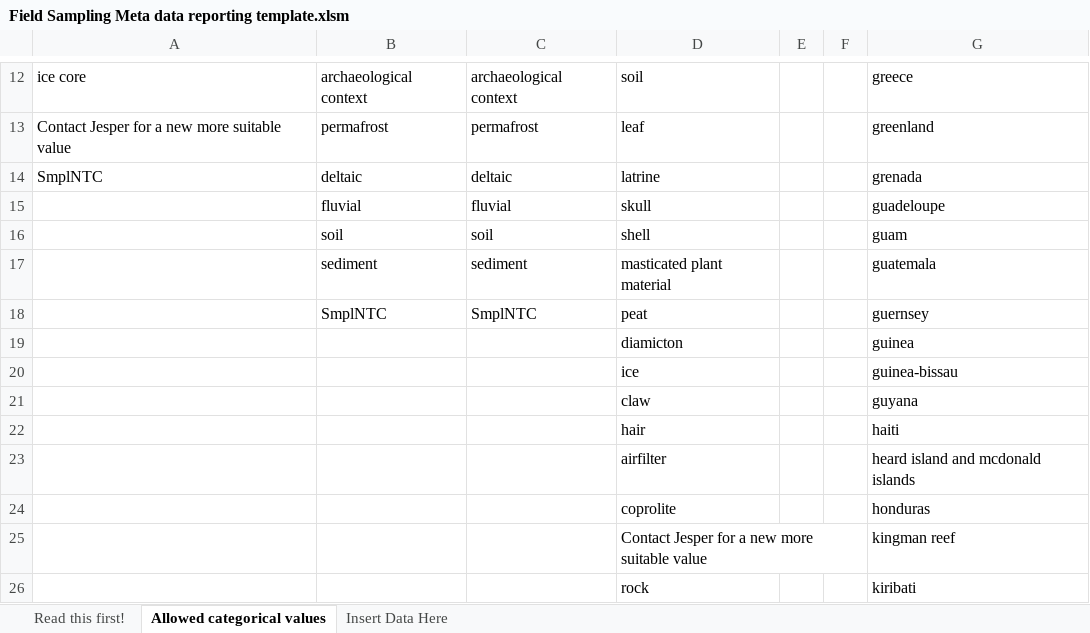
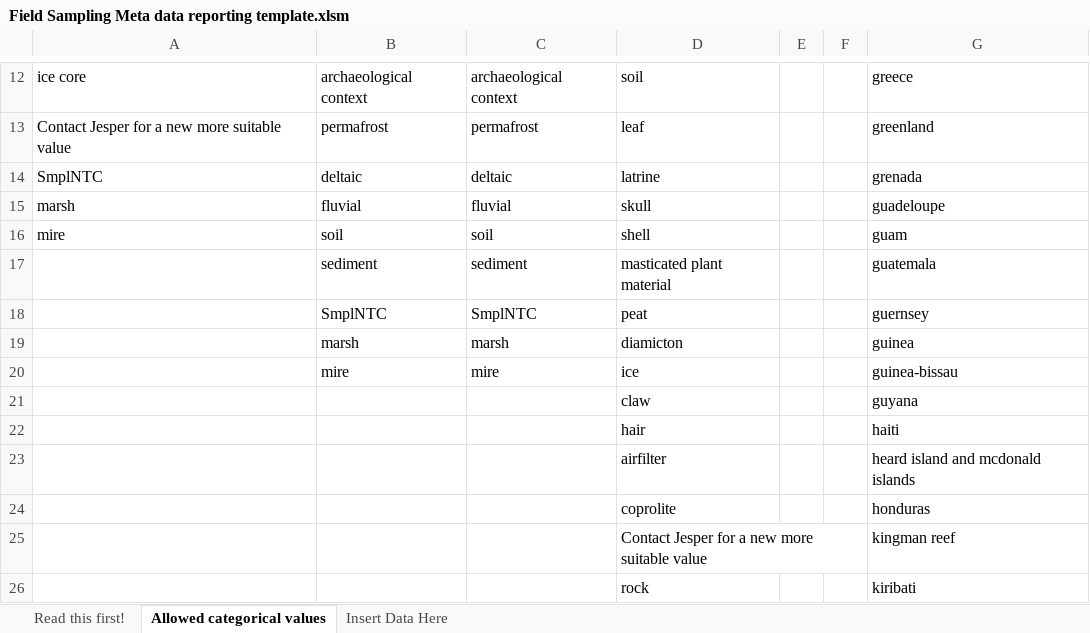
Before and after one commit to magnujo/gg-metadatabase-ui, an Excel workbook: auto_generated_upload_sheet_templates/Field Sampling Meta data reporting template.xlsm, sheet Allowed categorical values, drawn as a sheet; only a part is shown, gaps mark what is left out; values as stored, in another font and other column widths than the file's, no borders; the diff names each change by its address in the sheet, - before the commit and + after, or states it on an @@ line.

```diff
--- a/auto_generated_upload_sheet_templates/Field Sampling Meta data reporting template.xlsm (sheet Allowed categorical values)
+++ b/auto_generated_upload_sheet_templates/Field Sampling Meta data reporting template.xlsm (sheet Allowed categorical values)
-A15: (empty)
+A15: marsh
-A16: (empty)
+A16: mire
-B19: (empty)
+B19: marsh
-C19: (empty)
+C19: marsh
-B20: (empty)
+B20: mire
-C20: (empty)
+C20: mire
```
Also changed, not shown: sheet Insert Data Here, sheet Read this first!, 15 other files.
